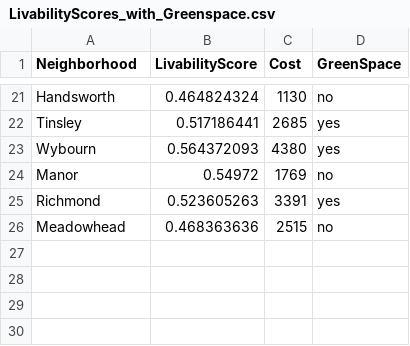
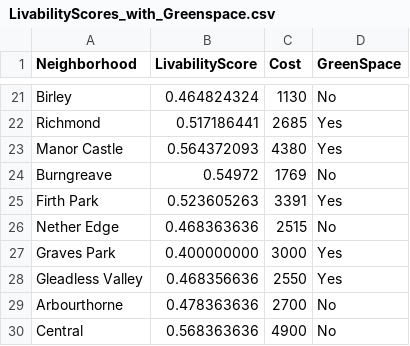
Before and after one commit to DawudMalik06/smart-housing-finder, a CSV file: HousingDashboard-py/backup/data/LivabilityScores_with_Greenspace.csv, drawn as a sheet; only a part is shown, gaps mark what is left out; the diff covers the shown part only; the diff names each change by its address in the sheet, - before the commit and + after, or states it on an @@ line.

```diff
--- a/HousingDashboard-py/backup/data/LivabilityScores_with_Greenspace.csv
+++ b/HousingDashboard-py/backup/data/LivabilityScores_with_Greenspace.csv
-A21 (Neighborhood): Handsworth
+A21 (Neighborhood): Birley
-D21 (GreenSpace): no
+D21 (GreenSpace): No
-A22 (Neighborhood): Tinsley
+A22 (Neighborhood): Richmond
-D22:D23 (GreenSpace): yes
+D22:D23 (GreenSpace): Yes
-A23 (Neighborhood): Wybourn
+A23 (Neighborhood): Manor Castle
-A24 (Neighborhood): Manor
+A24 (Neighborhood): Burngreave
-D24 (GreenSpace): no
+D24 (GreenSpace): No
-A25 (Neighborhood): Richmond
+A25 (Neighborhood): Firth Park
-D25 (GreenSpace): yes
+D25 (GreenSpace): Yes
-A26 (Neighborhood): Meadowhead
+A26 (Neighborhood): Nether Edge
-D26 (GreenSpace): no
+D26 (GreenSpace): No
+row 27: Graves Park | 0.400000000 | 3000 | Yes
+row 28: Gleadless Valley | 0.468356636 | 2550 | Yes
+row 29: Arbourthorne | 0.478363636 | 2700 | No
+row 30: Central | 0.568363636 | 4900 | No
```
Also changed, not shown: 1 added row, 1 removed row and 35 edited cells elsewhere in this file, 2 other files.
